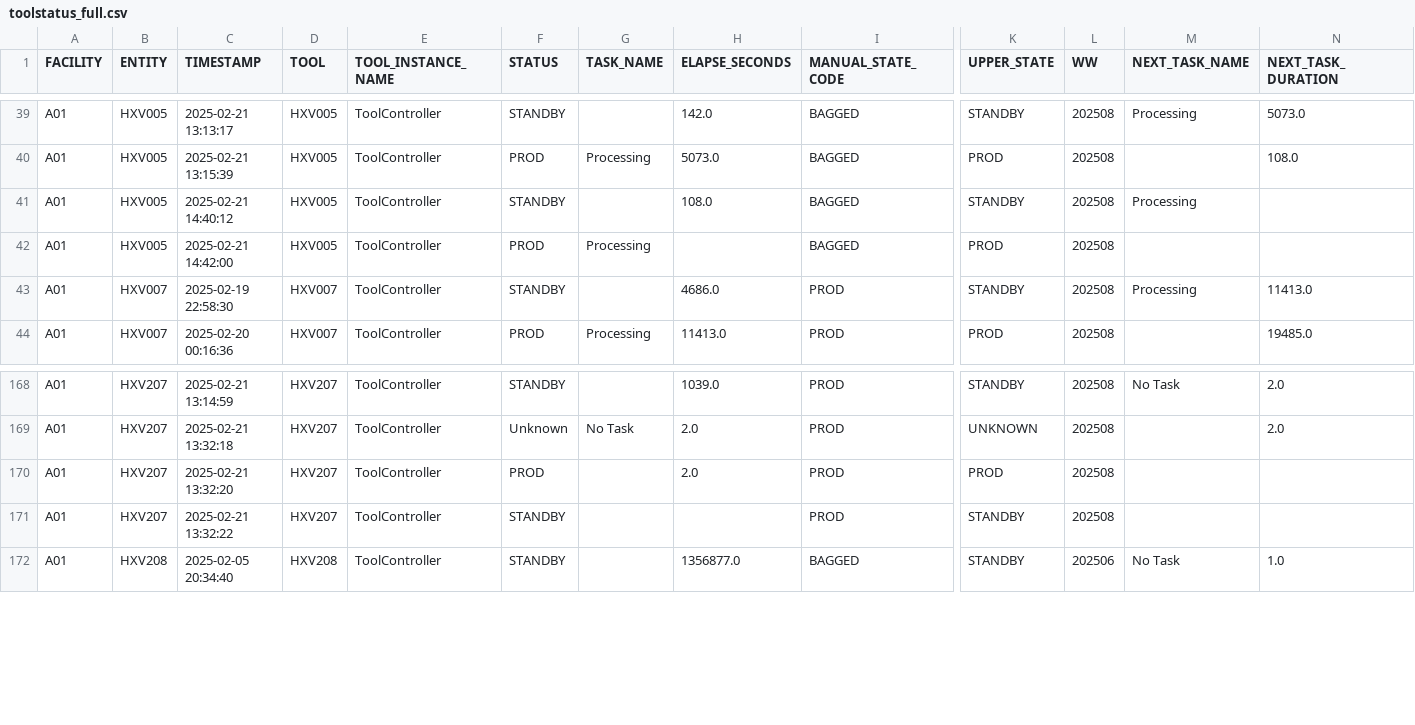
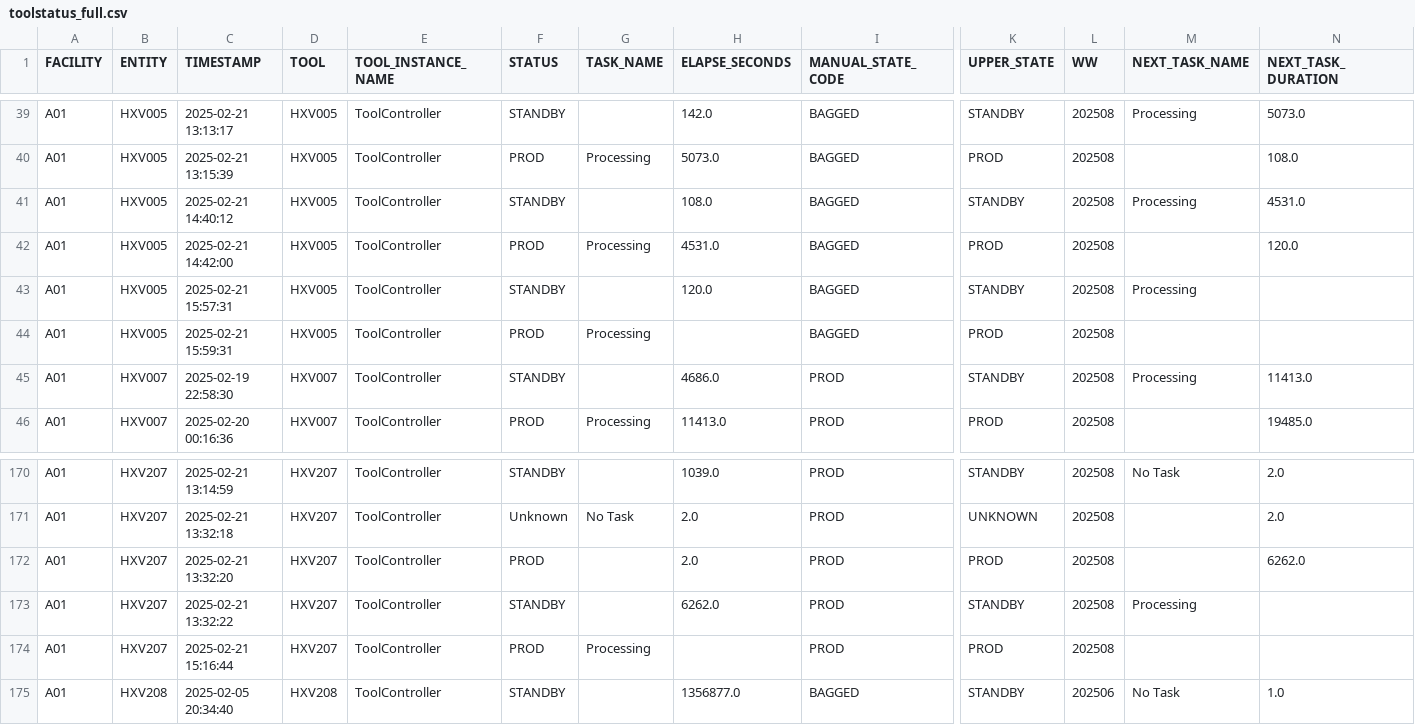
Before and after one commit to VinnieIntel/Data-Watch, a CSV file: backend/data/toolstatus_full.csv, drawn as a sheet; only a part is shown, gaps mark what is left out; addresses are those after the commit; rows hold the shown columns only; the diff names each change by its address in the sheet, - before the commit and + after, or states it on an @@ line.

```diff
--- a/backend/data/toolstatus_full.csv
+++ b/backend/data/toolstatus_full.csv
-N41 (NEXT_TASK_DURATION): (empty)
+N41 (NEXT_TASK_DURATION): 4531.0
+row 42: A01 | HXV005 | 2025-02-21 14:42:00 | HXV005 | ToolController | PROD | Processing | 4531.0 | BAGGED | PROD | 202508 |  | 120.0
+row 43: A01 | HXV005 | 2025-02-21 15:57:31 | HXV005 | ToolController | STANDBY |  | 120.0 | BAGGED | STANDBY | 202508 | Processing
-C44 (TIMESTAMP): 2025-02-21 14:42:00
+C44 (TIMESTAMP): 2025-02-21 15:59:31
-N172 (NEXT_TASK_DURATION): (empty)
+N172 (NEXT_TASK_DURATION): 6262.0
-H173 (ELAPSE_SECONDS): (empty)
+H173 (ELAPSE_SECONDS): 6262.0
-M173 (NEXT_TASK_NAME): (empty)
+M173 (NEXT_TASK_NAME): Processing
+row 174: A01 | HXV207 | 2025-02-21 15:16:44 | HXV207 | ToolController | PROD | Processing |  | PROD | PROD | 202508
```
Also changed, not shown: backend/data/toolstatus_show.csv, 4 other files.
